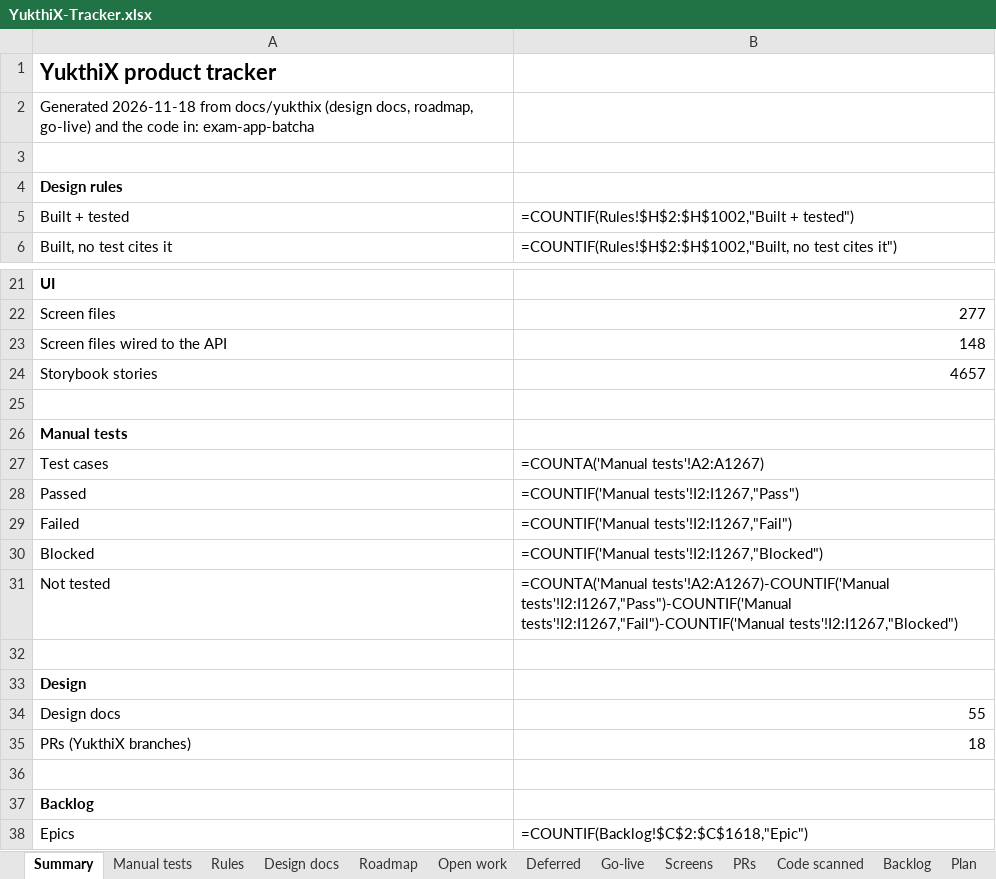
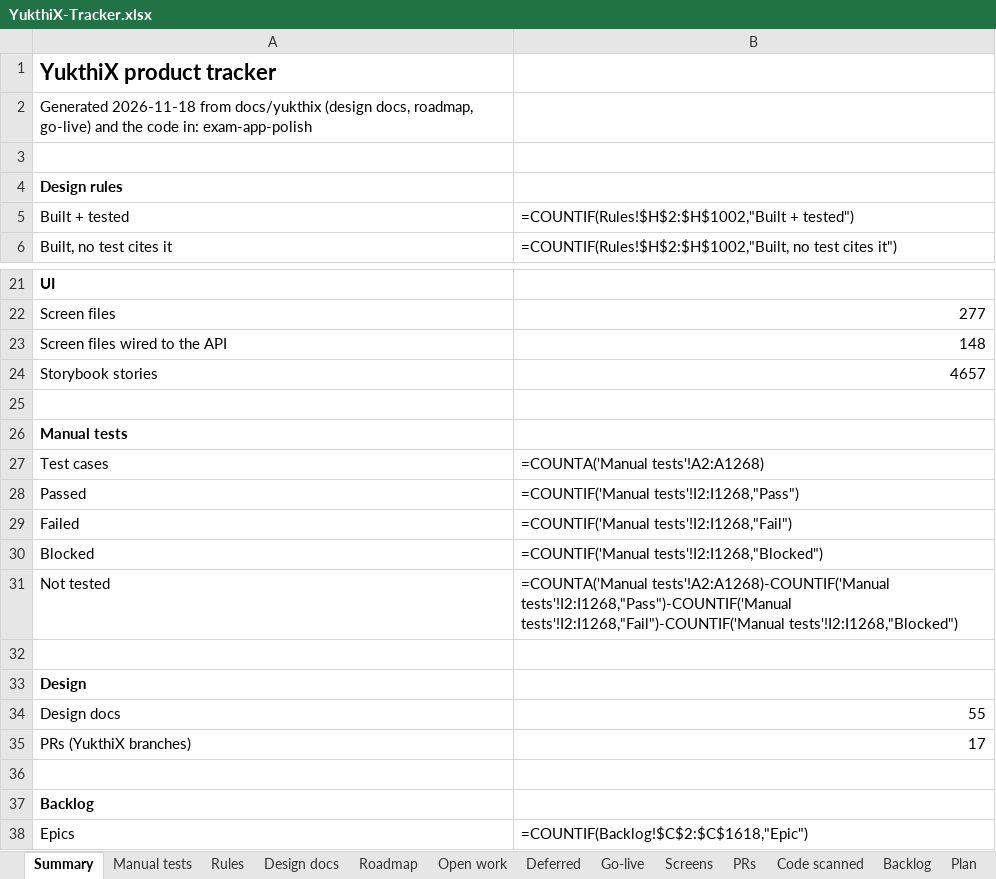
Before and after one commit to hari9495/exam-app, an Excel workbook: docs/yukthix/tracker/YukthiX-Tracker.xlsx, sheet Summary, drawn as a sheet; only a part is shown, gaps mark what is left out; values as stored, in another font and other column widths than the file's, no borders; formulas without a stored value are shown as written; the diff names each change by its address in the sheet, - before the commit and + after, or states it on an @@ line.

```diff
--- a/docs/yukthix/tracker/YukthiX-Tracker.xlsx (sheet Summary)
+++ b/docs/yukthix/tracker/YukthiX-Tracker.xlsx (sheet Summary)
-A2: …code in: exam-app-batcha
+A2: …code in: exam-app-polish
-B27: =COUNTA('Manual tests'!A2:A1267)
+B27: =COUNTA('Manual tests'!A2:A1268)
-B28: =COUNTIF('Manual tests'!I2:I1267,"Pass")
+B28: =COUNTIF('Manual tests'!I2:I1268,"Pass")
-B29: =COUNTIF('Manual tests'!I2:I1267,"Fail")
+B29: =COUNTIF('Manual tests'!I2:I1268,"Fail")
-B30: =COUNTIF('Manual tests'!I2:I1267,"Blocked")
+B30: =COUNTIF('Manual tests'!I2:I1268,"Blocked")
-B31: =COUNTA('Manual tests'!A2:A1267)-COUNTIF('Manual tests'!I2:I1267,"Pass")-COUNTIF('Manual tests'!I2:I1267,"Fail")-COUNTIF('Manual tests'!I2:I1267,"Blocked")
+B31: =COUNTA('Manual tests'!A2:A1268)-COUNTIF('Manual tests'!I2:I1268,"Pass")-COUNTIF('Manual tests'!I2:I1268,"Fail")-COUNTIF('Manual tests'!I2:I1268,"Blocked")
-B35: 18
+B35: 17
```
Also changed, not shown: sheet Rules, sheet PRs, sheet Manual tests, sheet Code scanned, 9 other files.
